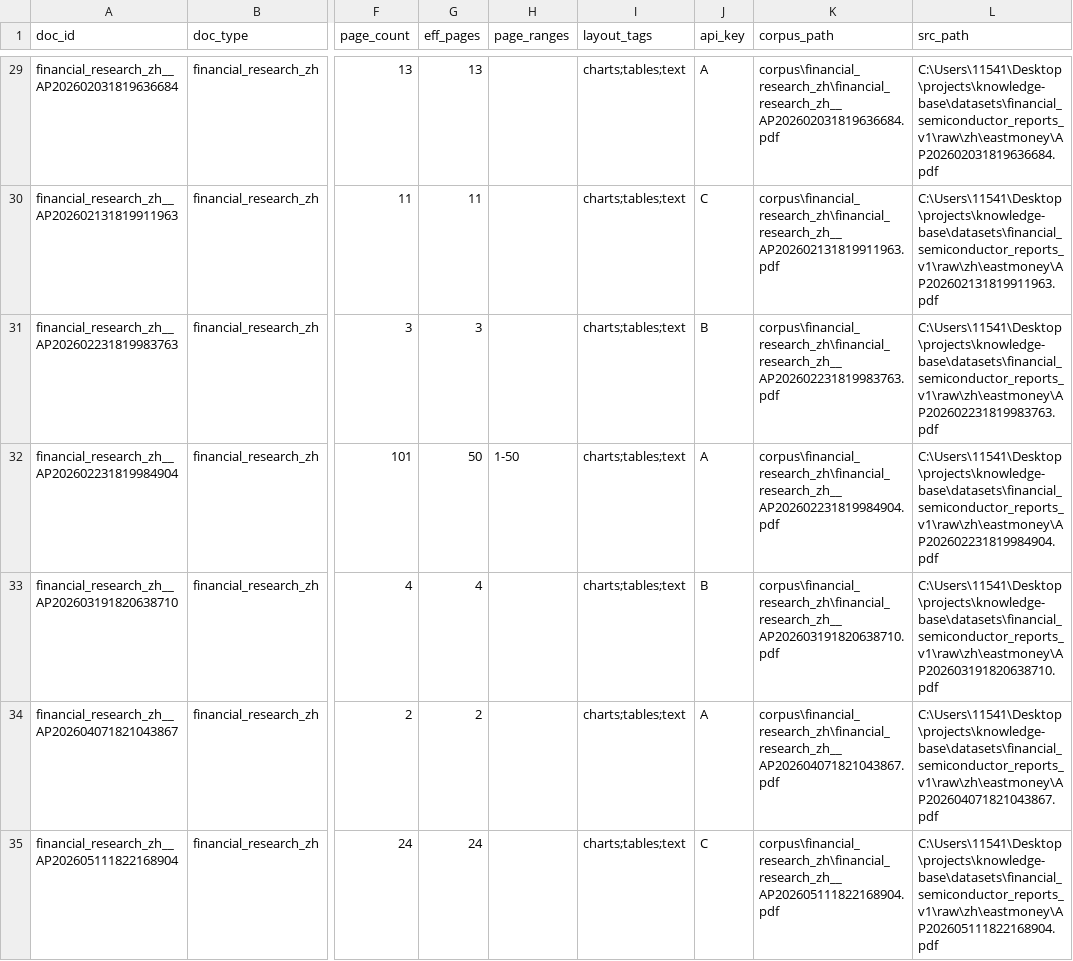
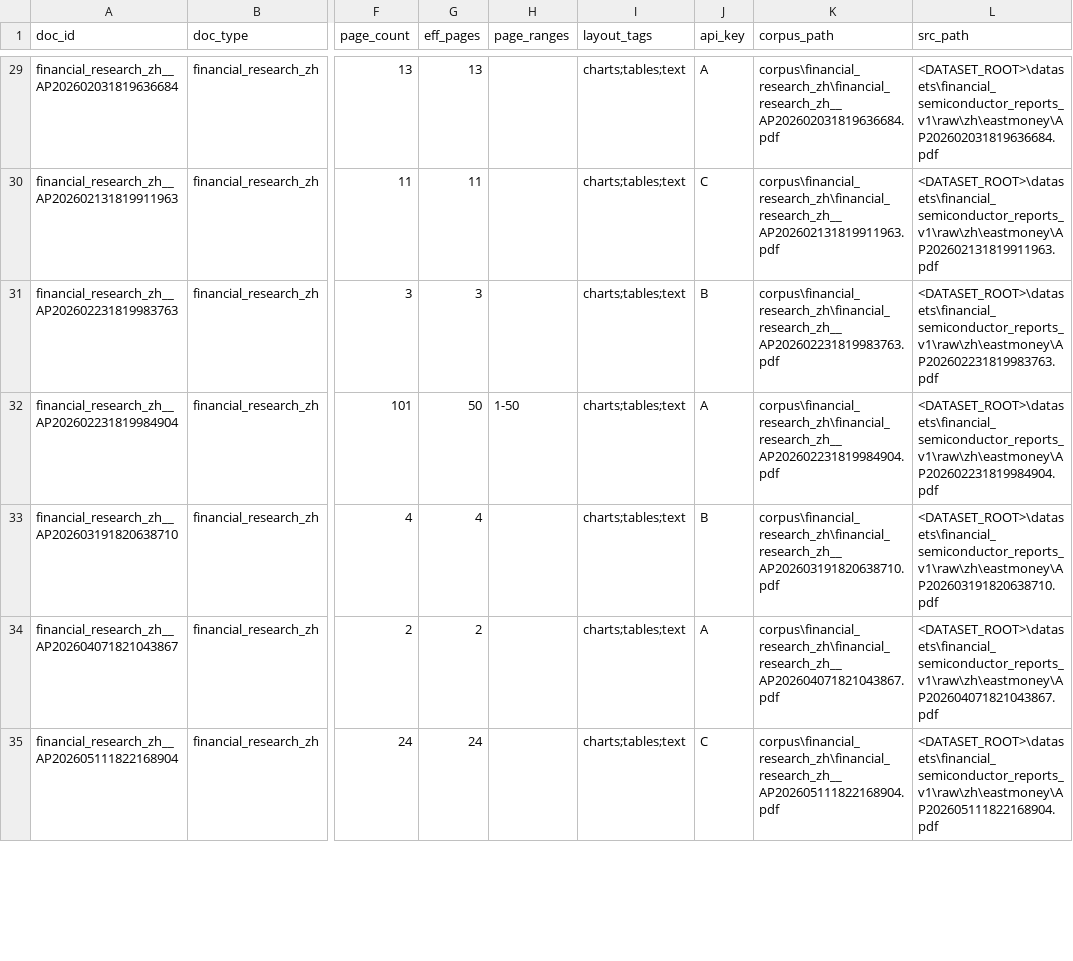
Before and after one commit to Laurent00TT/PharosRAG, a CSV file: sample_manifest.csv, drawn as a sheet; only a part is shown, gaps mark what is left out; the diff covers the shown part only; the diff names each change by its address in the sheet, - before the commit and + after, or states it on an @@ line.

```diff
--- a/sample_manifest.csv
+++ b/sample_manifest.csv
-L29 (src_path): C:\Users\11541\Desktop\projects\knowledge-base\datasets\financial_semiconductor_reports_v1\raw\zh\eastmoney\AP202602031819636684.pdf
+L29 (src_path): <DATASET_ROOT>\datasets\financial_semiconductor_reports_v1\raw\zh\eastmoney\AP202602031819636684.pdf
-L30 (src_path): C:\Users\11541\Desktop\projects\knowledge-base\datasets\financial_semiconductor_reports_v1\raw\zh\eastmoney\AP202602131819911963.pdf
+L30 (src_path): <DATASET_ROOT>\datasets\financial_semiconductor_reports_v1\raw\zh\eastmoney\AP202602131819911963.pdf
-L31 (src_path): C:\Users\11541\Desktop\projects\knowledge-base\datasets\financial_semiconductor_reports_v1\raw\zh\eastmoney\AP202602231819983763.pdf
+L31 (src_path): <DATASET_ROOT>\datasets\financial_semiconductor_reports_v1\raw\zh\eastmoney\AP202602231819983763.pdf
-L32 (src_path): C:\Users\11541\Desktop\projects\knowledge-base\datasets\financial_semiconductor_reports_v1\raw\zh\eastmoney\AP202602231819984904.pdf
+L32 (src_path): <DATASET_ROOT>\datasets\financial_semiconductor_reports_v1\raw\zh\eastmoney\AP202602231819984904.pdf
-L33 (src_path): C:\Users\11541\Desktop\projects\knowledge-base\datasets\financial_semiconductor_reports_v1\raw\zh\eastmoney\AP202603191820638710.pdf
+L33 (src_path): <DATASET_ROOT>\datasets\financial_semiconductor_reports_v1\raw\zh\eastmoney\AP202603191820638710.pdf
-L34 (src_path): C:\Users\11541\Desktop\projects\knowledge-base\datasets\financial_semiconductor_reports_v1\raw\zh\eastmoney\AP202604071821043867.pdf
+L34 (src_path): <DATASET_ROOT>\datasets\financial_semiconductor_reports_v1\raw\zh\eastmoney\AP202604071821043867.pdf
-L35 (src_path): C:\Users\11541\Desktop\projects\knowledge-base\datasets\financial_semiconductor_reports_v1\raw\zh\eastmoney\AP202605111822168904.pdf
+L35 (src_path): <DATASET_ROOT>\datasets\financial_semiconductor_reports_v1\raw\zh\eastmoney\AP202605111822168904.pdf
```
Also changed, not shown: 70 edited cells elsewhere in this file, 6 other files.
